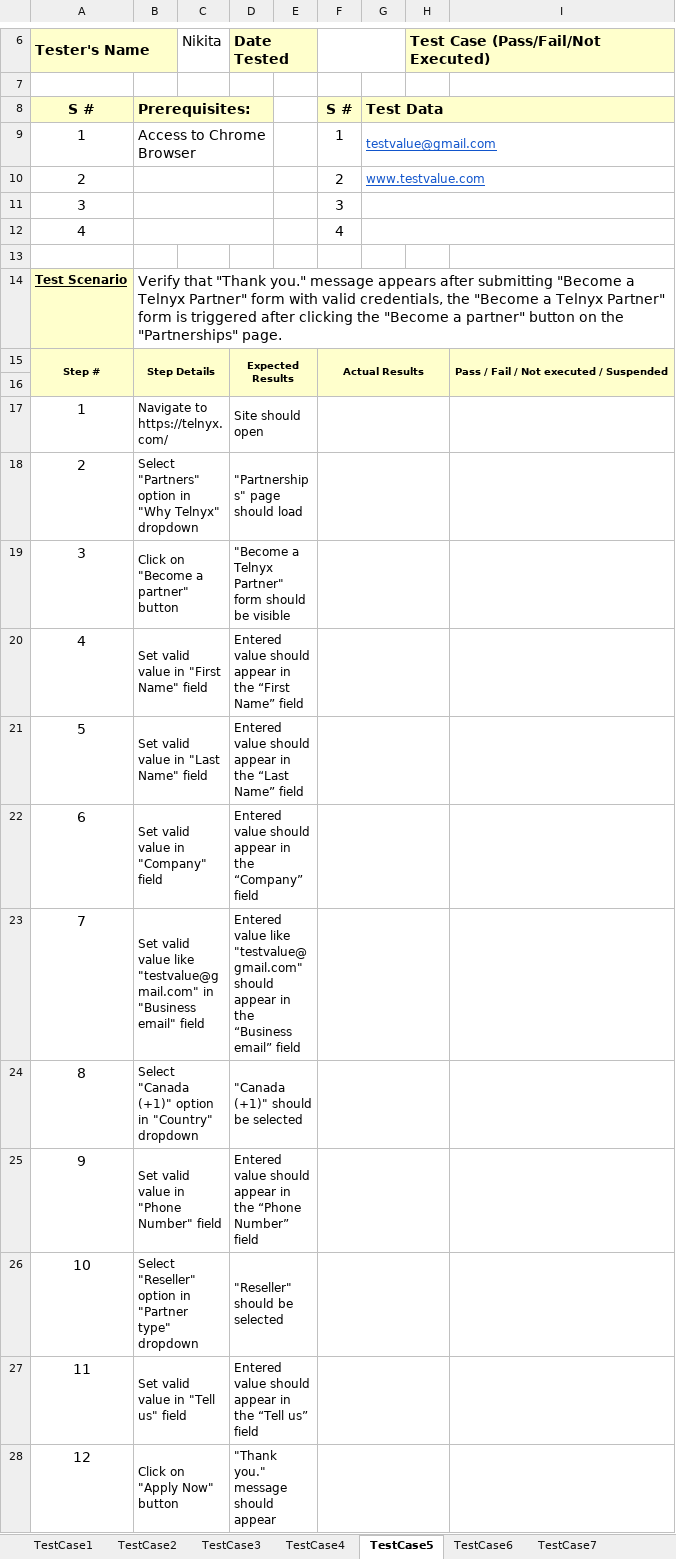
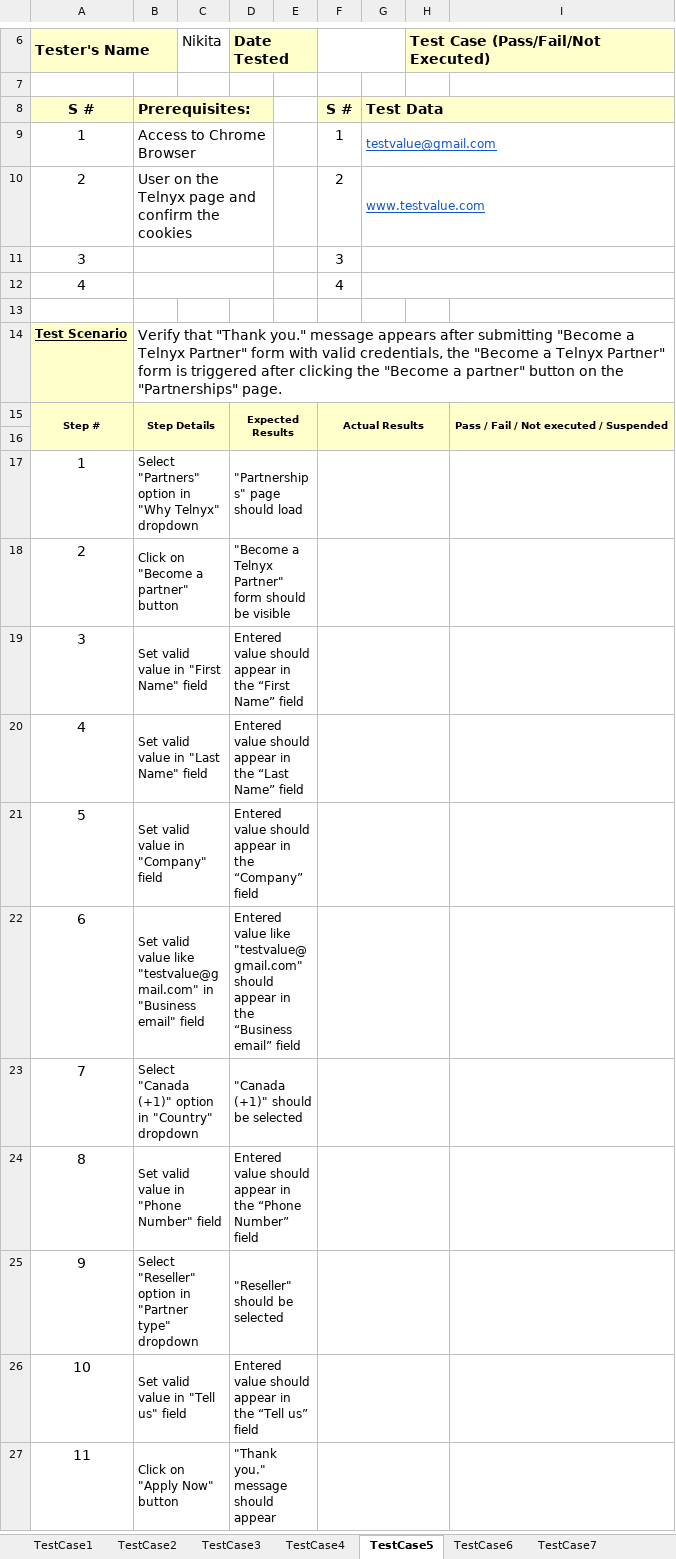
Before and after one commit to GunterLuck/Cypress-Cucumber, an Excel workbook: docs/Test cases Telnyx.xlsx, sheet TestCase5, drawn as a sheet; only a part is shown, gaps mark what is left out; values as stored, in another font and other column widths than the file's, no borders; removed rows and columns are numbered as before the commit, all else as after; the diff names each change by its address in the sheet, - before the commit and + after, or states it on an @@ line.

```diff
--- a/docs/Test cases Telnyx.xlsx (sheet TestCase5)
+++ b/docs/Test cases Telnyx.xlsx (sheet TestCase5)
-B10: (empty)
+B10: User on the Telnyx page and confirm the cookies
-B17: Navigate to https://telnyx.com/
+B17: Select "Partners" option in "Why Telnyx" dropdown
-D17: Site should open
+D17: "Partnerships" page should load
-B18: Select "Partners" option in "Why Telnyx" dropdown
+B18: Click on "Become a partner" button
-D18: "Partnerships" page should load
+D18: "Become a Telnyx Partner" form should be visible
-B19: Click on "Become a partner" button
+B19: Set valid value in "First Name" field
-D19: "Become a Telnyx Partner" form should be visible
+D19: Entered value should appear in the “First Name” field
-B20: Set valid value in "First Name" field
+B20: Set valid value in "Last Name" field
-D20: …in the “First Name” field
+D20: …in the “Last Name” field
-B21: Set valid value in "Last Name" field
+B21: Set valid value in "Company" field
-D21: …in the “Last Name” field
+D21: …in the “Company” field
-B22: …valid value in "Company" field
+B22: …valid value like "testvalue@gmail.com" in "Business email" field
-D22: Entered value should appear in the “Company” field
+D22: Entered value like "testvalue@gmail.com" should appear in the “Business email” field
-B23: Set valid value like "testvalue@gmail.com" in "Business email" field
+B23: Select "Canada (+1)" option in "Country" dropdown
-D23: Entered value like "testvalue@gmail.com" should appear in the “Business email” field
+D23: "Canada (+1)" should be selected
-B24: Select "Canada (+1)" option in "Country" dropdown
+B24: Set valid value in "Phone Number" field
-D24: "Canada (+1)" should be selected
+D24: Entered value should appear in the “Phone Number” field
-B25: Set valid value in "Phone Number" field
+B25: Select "Reseller" option in "Partner type" dropdown
-D25: Entered value should appear in the “Phone Number” field
+D25: "Reseller" should be selected
-B26: Select "Reseller" option in "Partner type" dropdown
+B26: Set valid value in "Tell us" field
-D26: "Reseller" should be selected
+D26: Entered value should appear in the “Tell us” field
-row 27: 11 | Set valid value in "Tell us" field |  | Entered value should appear in the “Tell us” field
-A27: 12
+A27: 11
```
Also changed, not shown: sheet TestCase9, sheet TestCase3, sheet TestCase7, sheet TestCase2, sheet TestCase14, sheet TestCase4, 8 more sheets, 27 other files.
